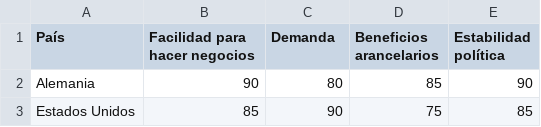
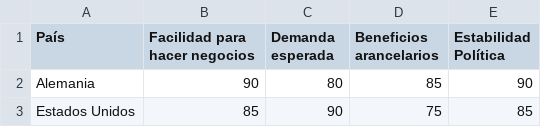
Before and after one commit to MateoFagundezEstevez/expiaccsuy, a CSV file: mercados.csv, drawn as a sheet; only a part is shown.

Commit message:
Update mercados.csv

```diff
--- a/mercados.csv
+++ b/mercados.csv
@@ -1,2 +1,2 @@
-País,Facilidad para hacer negocios,Demanda,Beneficios arancelarios,Estabilidad política
+País,Facilidad para hacer negocios,Demanda esperada,Beneficios arancelarios,Estabilidad Política
 Alemania,90,80,85,90
```
